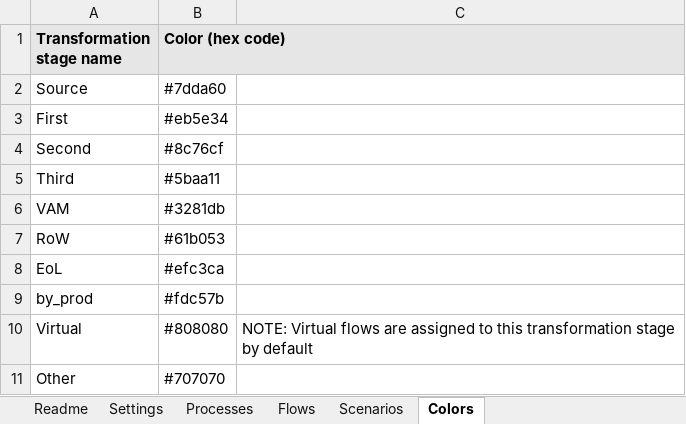
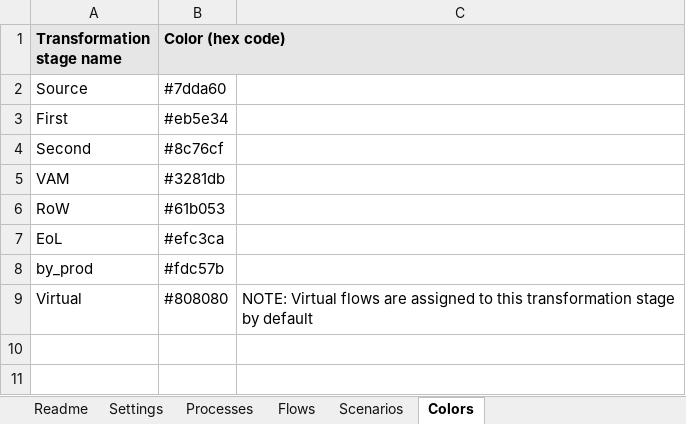
Before and after one commit to EuropeanForestInstitute/aiphoria, an Excel workbook: data/example_data.xlsx, sheet Colors, drawn as a sheet; values as stored, in another font and other column widths than the file's, no borders; the diff names each change by its address in the sheet, - before the commit and + after, or states it on an @@ line.

```diff
--- a/data/example_data.xlsx (sheet Colors)
+++ b/data/example_data.xlsx (sheet Colors)
-row 5: Third | #5baa11
-row 11: Other | #707070
```
Also changed, not shown: sheet Settings, sheet Flows, sheet Processes, sheet Scenarios, formulas that keep their value, 9 other files.
